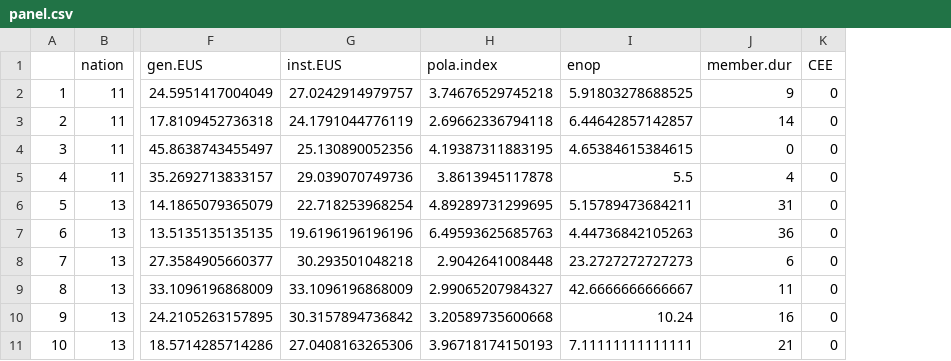
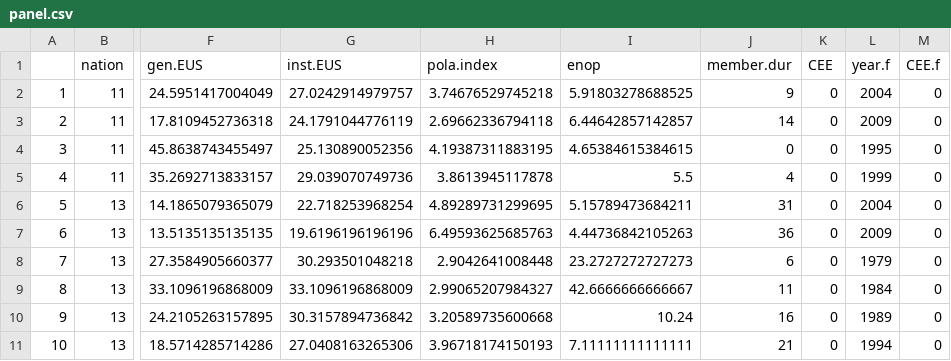
Before and after one commit to mberneaud/EuroscepticMisfitMasterThesis, a CSV file: Analysis/Merge/panel.csv, drawn as a sheet; only a part is shown, gaps mark what is left out; the diff names each change by its address in the sheet, - before the commit and + after, or states it on an @@ line.

```diff
--- a/Analysis/Merge/panel.csv
+++ b/Analysis/Merge/panel.csv
+column L (year.f), rows 2-11: 2004 | 2009 | 1995 | 1999 | 2004 | 2009 | 1979 | 1984 | 1989 | 1994
+column M (CEE.f), rows 2-11: all 0
```
Also changed, not shown: 3 other files.
